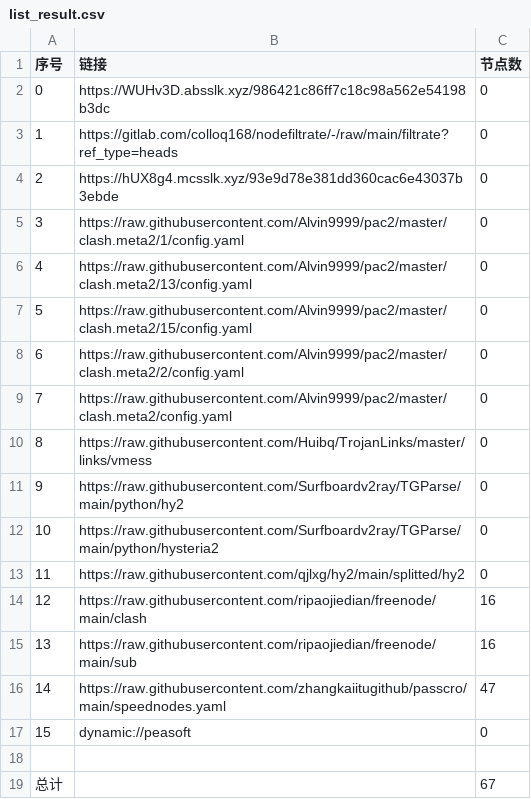
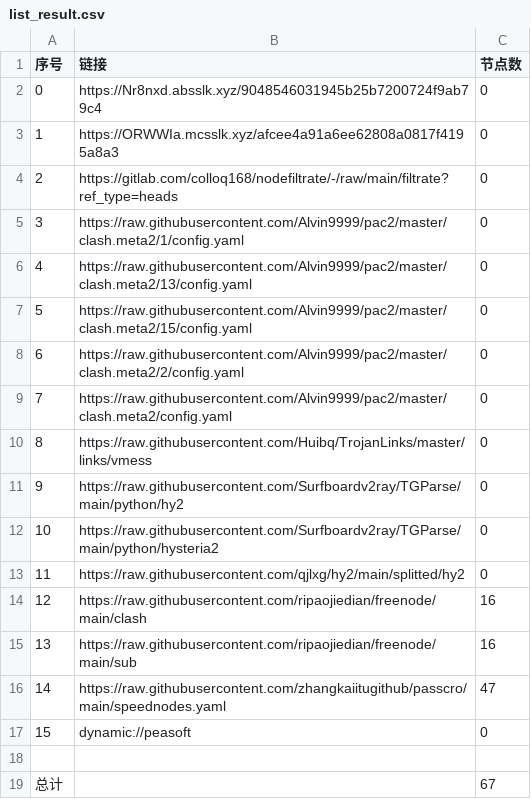
Before and after one commit to hnonly/AutoMergePublicNodes, a CSV file: list_result.csv, drawn as a sheet.

```diff
--- a/list_result.csv
+++ b/list_result.csv
@@ -1,5 +1,5 @@
 序号,链接,节点数
-0,https://WUHv3D.absslk.xyz/986421c86ff7c18c98a562e54198b3dc,0
-1,https://gitlab.com/colloq168/nodefiltrate/-/raw/main/filtrate?ref_type=heads,0
-2,https://hUX8g4.mcsslk.xyz/93e9d78e381dd360cac6e43037b3ebde,0
+0,https://Nr8nxd.absslk.xyz/9048546031945b25b7200724f9ab79c4,0
+1,https://ORWWIa.mcsslk.xyz/afcee4a91a6ee62808a0817f4195a8a3,0
+2,https://gitlab.com/colloq168/nodefiltrate/-/raw/main/filtrate?ref_type=heads,0
 3,https://raw.githubusercontent.com/Alvin9999/pac2/master/clash.meta2/1/config.yaml,0
```
Also changed, not shown: 3 other files.
